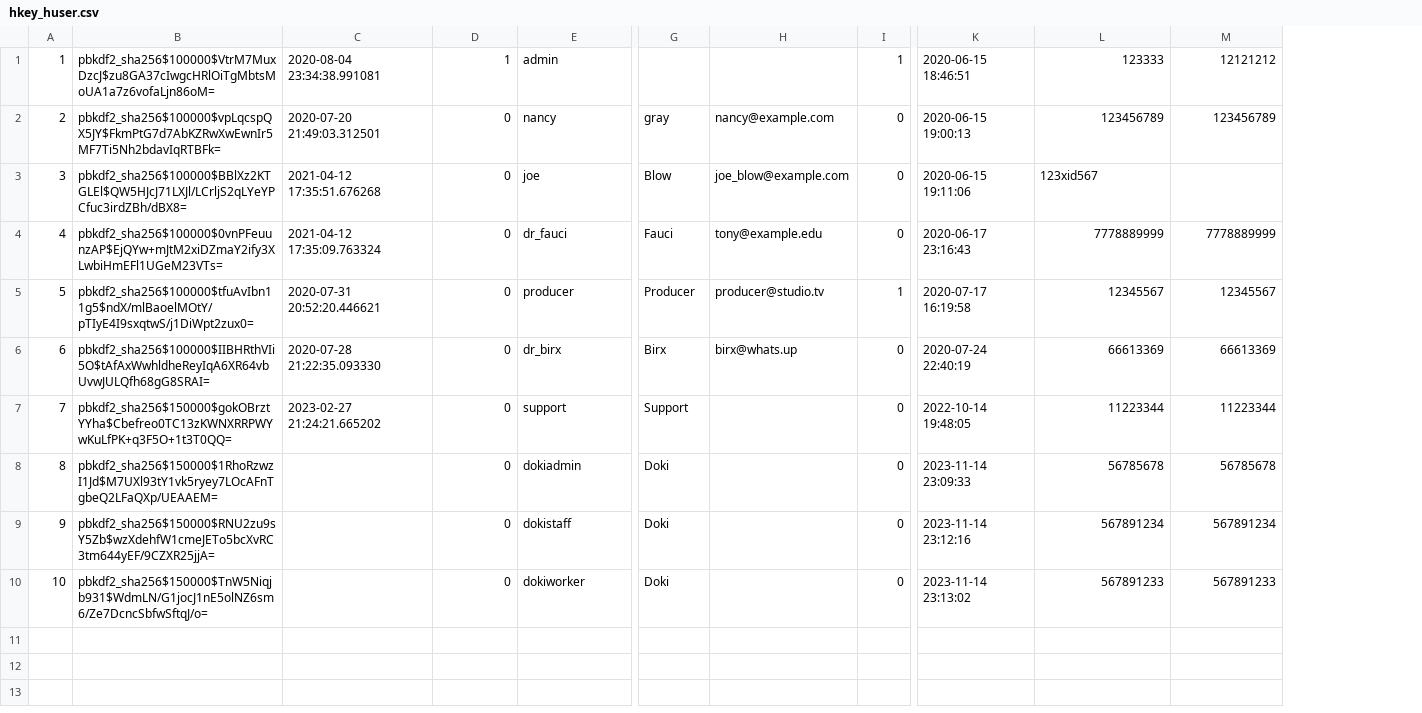
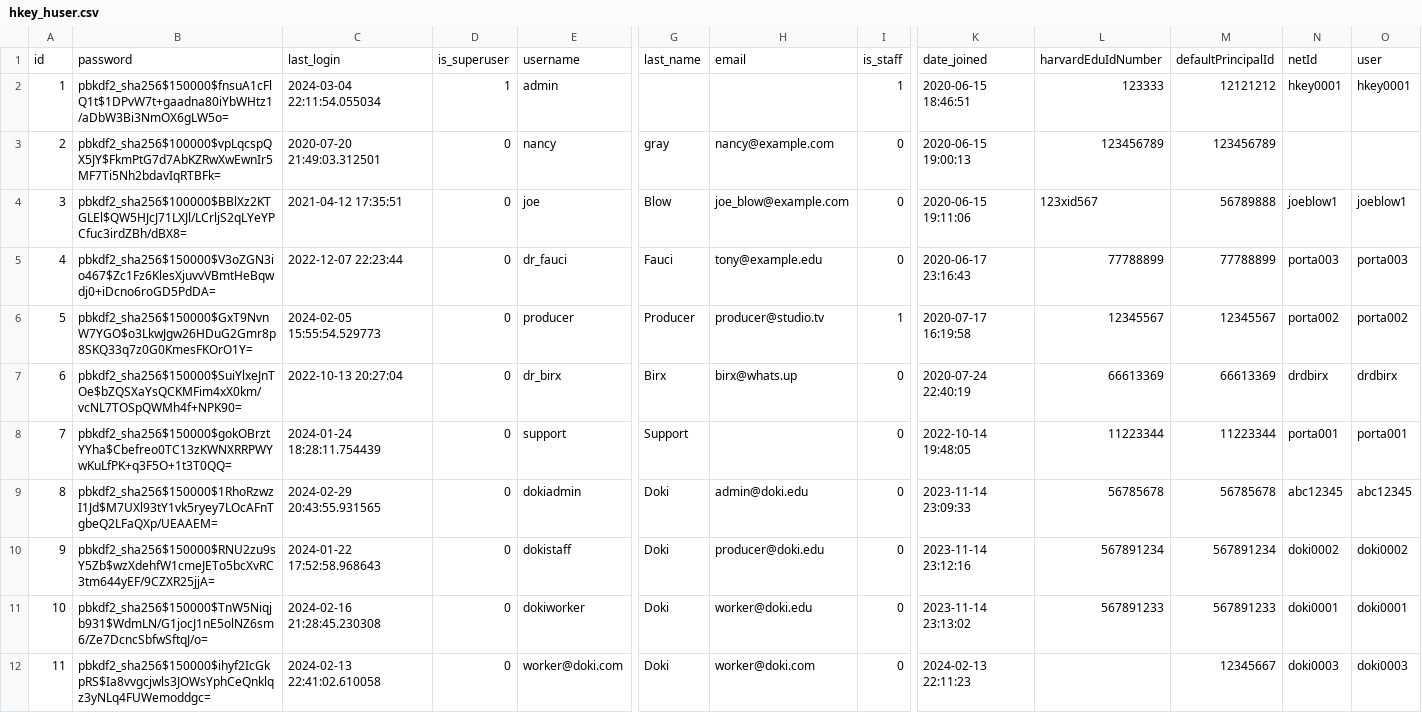
Before and after one commit to django-cas-ng/demo-cas-server, a CSV file: demo_data/hkey_huser.csv, drawn as a sheet; only a part is shown, gaps mark what is left out; removed rows and columns are numbered as before the commit, all else as after; rows hold the shown columns only; the diff names each change by its address in the sheet, - before the commit and + after, or states it on an @@ line.

Commit message:
updated hkey_huser to have netid

```diff
--- a/demo_data/hkey_huser.csv
+++ b/demo_data/hkey_huser.csv
-column C, rows 1-7: 2020-08-04 23:34:38.991081 | 2020-07-20 21:49:03.312501 | 2021-04-12 17:35:51.676268 | 2021-04-12 17:35:09.763324 | 2020-07-31 20:52:20.446621 | 2020-07-28 21:22:35.093330 | 2023-02-27 21:24:21.665202
+column C, rows 2-11: 2024-03-04 22:11:54.055034 | 2020-07-20 21:49:03.312501 | 2021-04-12 17:35:51 | 2022-12-07 22:23:44 | 2024-02-05 15:55:54.529773 | 2022-10-13 20:27:04 | 2024-01-24 18:28:11.754439 | 2024-02-29 20:43:55.931565 | 2024-01-22 17:52:58.968643 | 2024-02-16 21:28:45.230308
+column N, rows 2-11: hkey0001 |  | joeblow1 | porta003 | porta002 | drdbirx | porta001 | abc12345 | doki0002 | doki0001
+column O, rows 2-11: hkey0001 |  | joeblow1 | porta003 | porta002 | drdbirx | porta001 | abc12345 | doki0002 | doki0001
+row 1: id | password | last_login | is_superuser | username | last_name | email | is_staff | date_joined | harvardEduIdNumber | defaultPrincipalId | netId | user
-B2: pbkdf2_sha256$100000$VtrM7MuxDzcJ$zu8GA37cIwgcHRlOiTgMbtsMoUA1a7z6vofaLjn86oM=
+B2: pbkdf2_sha256$150000$fnsuA1cFlQ1t$1DPvW7t+gaadna80iYbWHtz1/aDbW3Bi3NmOX6gLW5o=
-M4: (empty)
+M4: 56789888
-B5: pbkdf2_sha256$100000$0vnPFeuunzAP$EjQYw+mJtM2xiDZmaY2ify3XLwbiHmEFl1UGeM23VTs=
+B5: pbkdf2_sha256$150000$V3oZGN3io467$Zc1Fz6KlesXjuvvVBmtHeBqwdj0+iDcno6roGD5PdDA=
-L5: 7778889999
+L5: 77788899
-M5: 7778889999
+M5: 77788899
-B6: pbkdf2_sha256$100000$tfuAvIbn11g5$ndX/mlBaoelMOtY/pTIyE4I9sxqtwS/j1DiWpt2zux0=
+B6: pbkdf2_sha256$150000$GxT9NvnW7YGO$o3LkwJgw26HDuG2Gmr8p8SKQ33q7z0G0KmesFKOrO1Y=
-B7: pbkdf2_sha256$100000$IIBHRthVIi5O$tAfAxWwhldheReyIqA6XR64vbUvwJULQfh68gG8SRAI=
+B7: pbkdf2_sha256$150000$SuiYlxeJnTOe$bZQSXaYsQCKMFim4xX0km/vcNL7TOSpQWMh4f+NPK90=
-H9: (empty)
+H9: admin@doki.edu
-H10: (empty)
+H10: producer@doki.edu
-H11: (empty)
+H11: worker@doki.edu
+row 12: 11 | pbkdf2_sha256$150000$ihyf2IcGkpRS$Ia8vvgcjwls3JOWsYphCeQnklqz3yNLq4FUWemoddgc= | 2024-02-13 22:41:02.610058 | 0 | worker@doki.com | Doki | worker@doki.com | 0 | 2024-02-13 22:11:23 |  | 12345667 | doki0003 | doki0003
```
